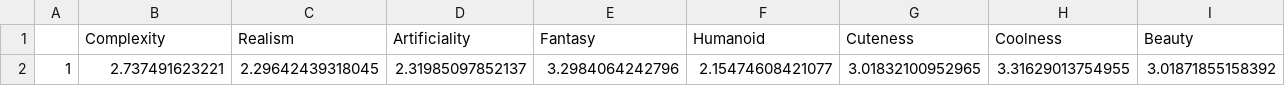
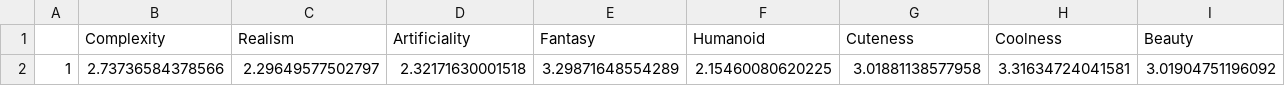
Before and after one commit to MousaThe14/RatePokemonData, a CSV file: GlobalAverages.csv, drawn as a sheet; only a part is shown; removed rows and columns are numbered as before the commit, all else as after; rows hold the shown columns only; the diff names each change by its address in the sheet, - before the commit and + after, or states it on an @@ line.

```diff
--- a/GlobalAverages.csv
+++ b/GlobalAverages.csv
-row 2: 1 | 2.737491623221 | 2.29642439318045 | 2.31985097852137 | 3.2984064242796 | 2.15474608421077 | 3.01832100952965 | 3.31629013754955 | 3.01871855158392
+row 2: 1 | 2.73736584378566 | 2.29649577502797 | 2.32171630001518 | 3.29871648554289 | 2.15460080620225 | 3.01881138577958 | 3.31634724041581 | 3.01904751196092
```
Also changed, not shown: GlobalAverage-Gen.csv, GlobalAverage-Region.csv, 5 other files.
